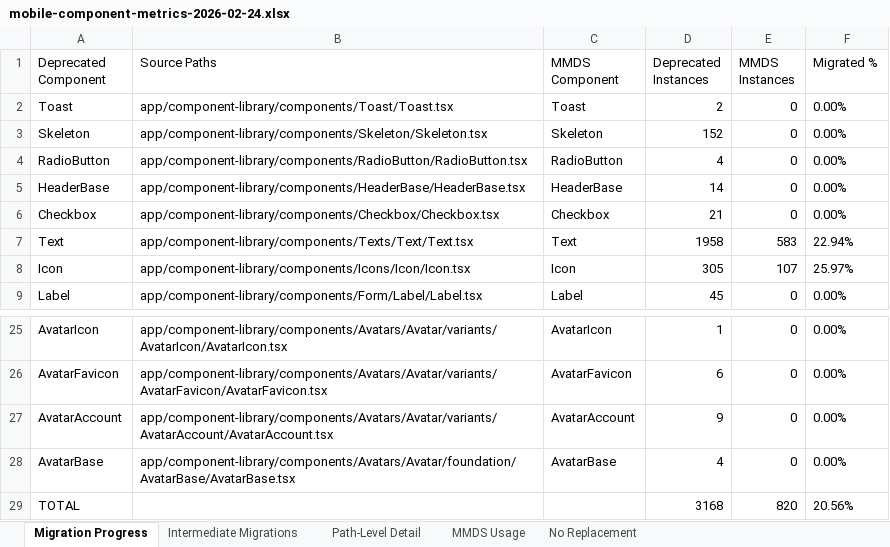
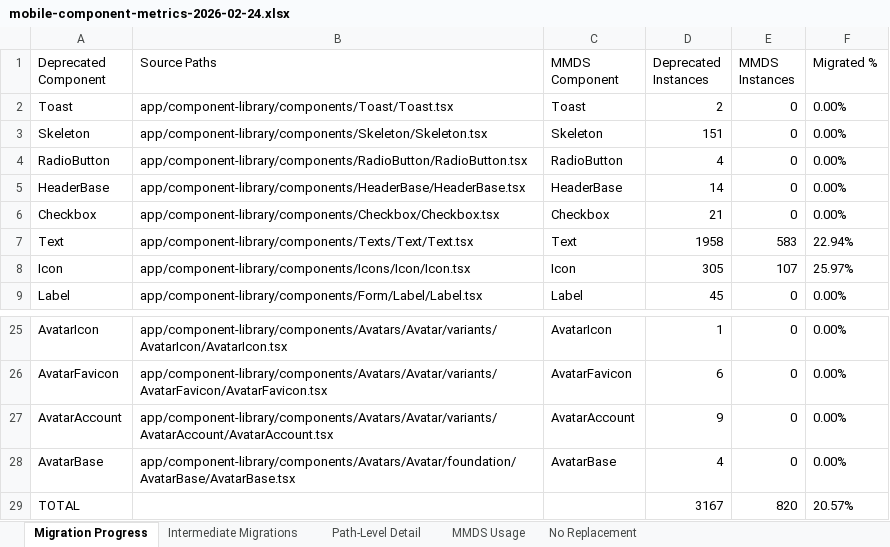
Before and after one commit to MetaMask/design-system-metrics, an Excel workbook: metrics/mobile-component-metrics-2026-02-24.xlsx, sheet Migration Progress, drawn as a sheet; only a part is shown, gaps mark what is left out; values as stored, in another font and other column widths than the file's, no borders; 2 other sheets too large or unreadable and not compared; the diff names each change by its address in the sheet, - before the commit and + after, or states it on an @@ line.

```diff
--- a/metrics/mobile-component-metrics-2026-02-24.xlsx (sheet Migration Progress)
+++ b/metrics/mobile-component-metrics-2026-02-24.xlsx (sheet Migration Progress)
-D3 (Deprecated Instances): 152
+D3 (Deprecated Instances): 151
-D29 (Deprecated Instances): 3168
+D29 (Deprecated Instances): 3167
-F29 (Migrated %): 20.56%
+F29 (Migrated %): 20.57%
```
Also changed, not shown: sheet No Replacement, metrics/extension-component-metrics-2026-02-24.xlsx, 1 other file.
